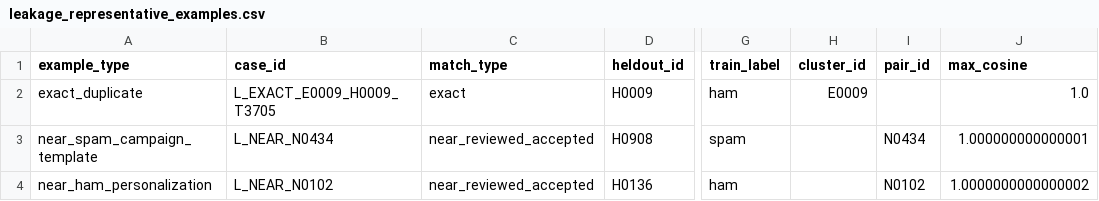
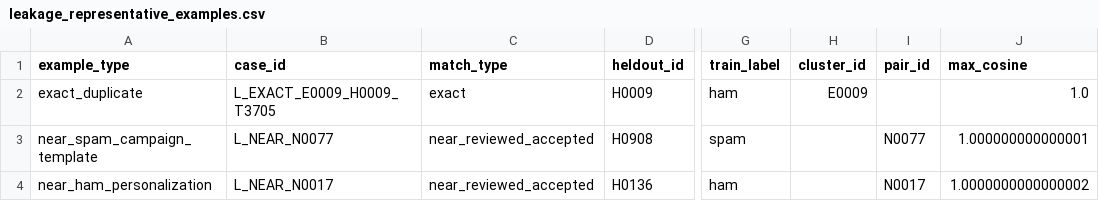
Before and after one commit to cadivy/task-b-aiaa3102, a CSV file: results/leakage/leakage_representative_examples.csv, drawn as a sheet; only a part is shown, gaps mark what is left out; the diff names each change by its address in the sheet, - before the commit and + after, or states it on an @@ line.

```diff
--- a/results/leakage/leakage_representative_examples.csv
+++ b/results/leakage/leakage_representative_examples.csv
-B3 (case_id): L_NEAR_N0434
+B3 (case_id): L_NEAR_N0077
-I3 (pair_id): N0434
+I3 (pair_id): N0077
-B4 (case_id): L_NEAR_N0102
+B4 (case_id): L_NEAR_N0017
-I4 (pair_id): N0102
+I4 (pair_id): N0017
```
Also changed, not shown: results/duplicate/exact_duplicate_clusters.csv, results/duplicate/near_duplicate_threshold_sensitivity.csv, 15 other files.
